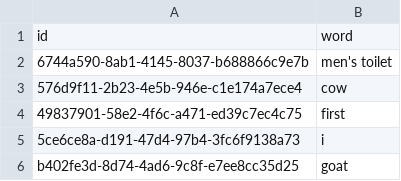
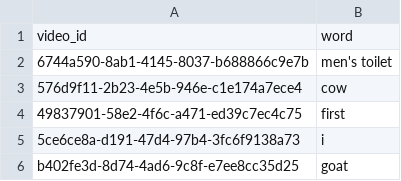
Before and after one commit to CAITech1/slovo-main, a CSV file: words.csv, drawn as a sheet; only a part is shown.

```diff
--- a/words.csv
+++ b/words.csv
@@ -1,2 +1,2 @@
-id,word
+video_id,word
 6744a590-8ab1-4145-8037-b688866c9e7b,men's toilet
```
Also changed, not shown: 8 other files.
